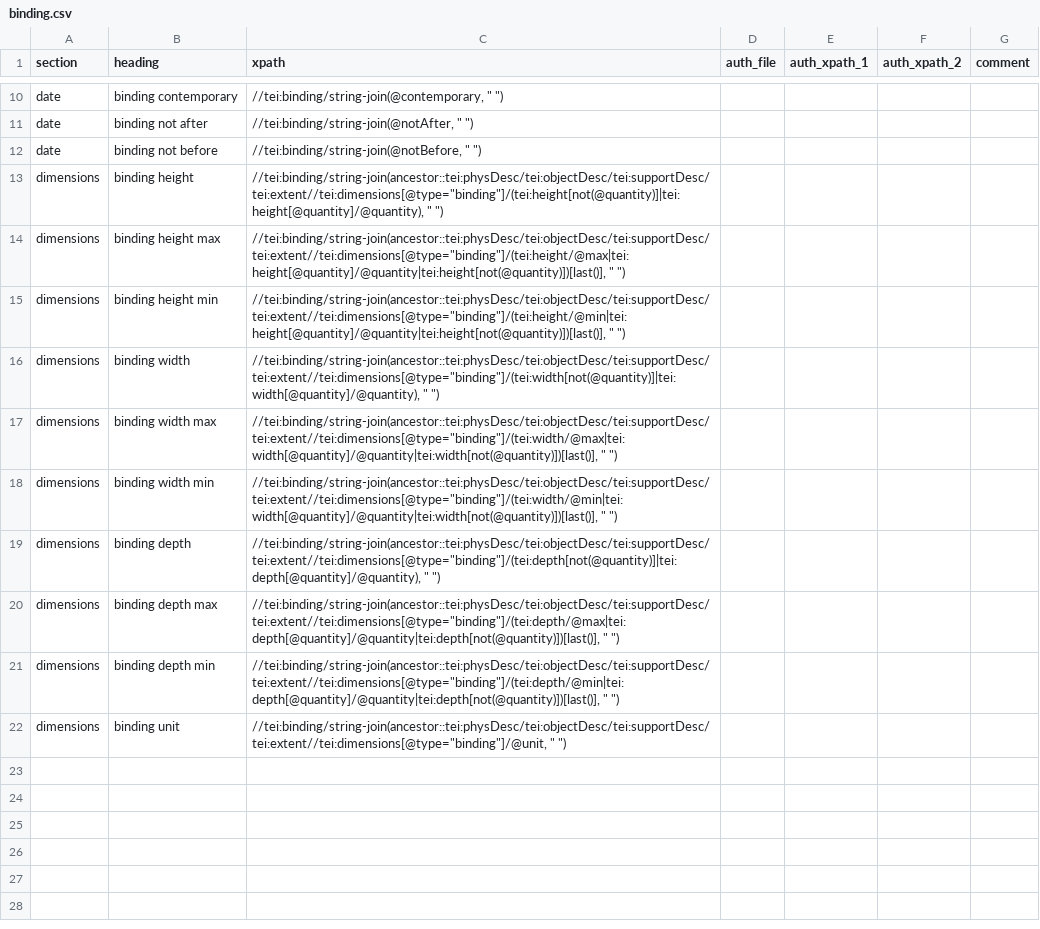
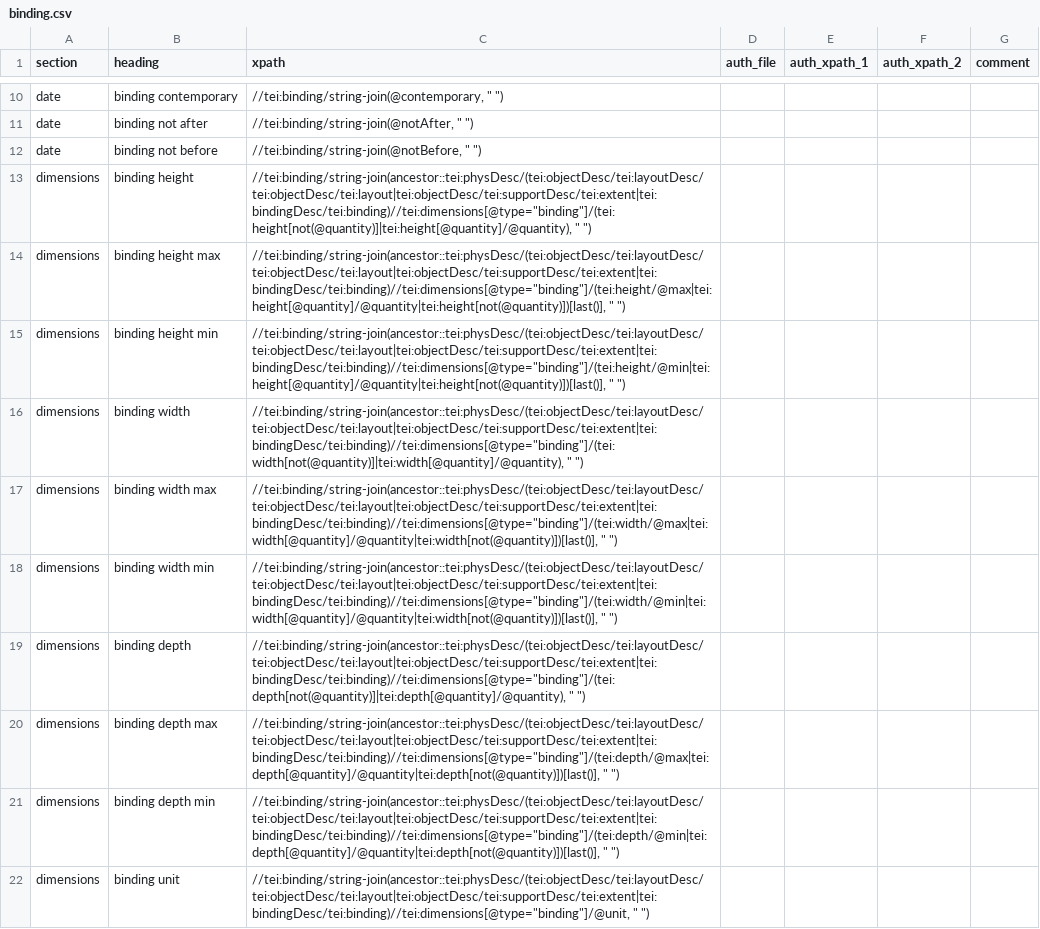
Before and after one commit to dowsmiller/cambridge-mss-tabular-data, a CSV file: sdm_code/config/binding.csv, drawn as a sheet; only a part is shown, gaps mark what is left out.

Commit message:
New config files (should resolve all text concatenation issues)

```diff
--- a/sdm_code/config/binding.csv
+++ b/sdm_code/config/binding.csv
@@ -12,11 +12,11 @@ date,binding not after,"//tei:binding/string-join(@notAfter, "" "")",,,,
 date,binding not before,"//tei:binding/string-join(@notBefore, "" "")",,,,
-dimensions,binding height,"//tei:binding/string-join(ancestor::tei:physDesc/tei:objectDesc/tei:supportDesc/tei:extent//tei:dimensions[@type=""binding""]/(tei:height[not(@quantity)]|tei:height[@quantity]/@quantity), "" "")",,,,
-dimensions,binding height max,"//tei:binding/string-join(ancestor::tei:physDesc/tei:objectDesc/tei:supportDesc/tei:extent//tei:dimensions[@type=""binding""]/(tei:height/@max|tei:height[@quantity]/@quantity|tei:height[not(@quantity)])[last()], "" "")",,,,
-dimensions,binding height min,"//tei:binding/string-join(ancestor::tei:physDesc/tei:objectDesc/tei:supportDesc/tei:extent//tei:dimensions[@type=""binding""]/(tei:height/@min|tei:height[@quantity]/@quantity|tei:height[not(@quantity)])[last()], "" "")",,,,
-dimensions,binding width,"//tei:binding/string-join(ancestor::tei:physDesc/tei:objectDesc/tei:supportDesc/tei:extent//tei:dimensions[@type=""binding""]/(tei:width[not(@quantity)]|tei:width[@quantity]/@quantity), "" "")",,,,
-dimensions,binding width max,"//tei:binding/string-join(ancestor::tei:physDesc/tei:objectDesc/tei:supportDesc/tei:extent//tei:dimensions[@type=""binding""]/(tei:width/@max|tei:width[@quantity]/@quantity|tei:width[not(@quantity)])[last()], "" "")",,,,
-dimensions,binding width min,"//tei:binding/string-join(ancestor::tei:physDesc/tei:objectDesc/tei:supportDesc/tei:extent//tei:dimensions[@type=""binding""]/(tei:width/@min|tei:width[@quantity]/@quantity|tei:width[not(@quantity)])[last()], "" "")",,,,
-dimensions,binding depth,"//tei:binding/string-join(ancestor::tei:physDesc/tei:objectDesc/tei:supportDesc/tei:extent//tei:dimensions[@type=""binding""]/(tei:depth[not(@quantity)]|tei:depth[@quantity]/@quantity), "" "")",,,,
-dimensions,binding depth max,"//tei:binding/string-join(ancestor::tei:physDesc/tei:objectDesc/tei:supportDesc/tei:extent//tei:dimensions[@type=""binding""]/(tei:depth/@max|tei:depth[@quantity]/@quantity|tei:depth[not(@quantity)])[last()], "" "")",,,,
-dimensions,binding depth min,"//tei:binding/string-join(ancestor::tei:physDesc/tei:objectDesc/tei:supportDesc/tei:extent//tei:dimensions[@type=""binding""]/(tei:depth/@min|tei:depth[@quantity]/@quantity|tei:depth[not(@quantity)])[last()], "" "")",,,,
-dimensions,binding unit,"//tei:binding/string-join(ancestor::tei:physDesc/tei:objectDesc/tei:supportDesc/tei:extent//tei:dimensions[@type=""binding""]/@unit, "" "")",,,,
+dimensions,binding height,"//tei:binding/string-join(ancestor::tei:physDesc/(tei:objectDesc/tei:layoutDesc/tei:objectDesc/tei:layout|tei:objectDesc/tei:supportDesc/tei:extent|tei:bindingDesc/tei:binding)//tei:dimensions[@type=""binding""]/(tei:height[not(@quantity)]|tei:height[@quantity]/@quantity), "" "")",,,,
+dimensions,binding height max,"//tei:binding/string-join(ancestor::tei:physDesc/(tei:objectDesc/tei:layoutDesc/tei:objectDesc/tei:layout|tei:objectDesc/tei:supportDesc/tei:extent|tei:bindingDesc/tei:binding)//tei:dimensions[@type=""binding""]/(tei:height/@max|tei:height[@quantity]/@quantity|tei:height[not(@quantity)])[last()], "" "")",,,,
+dimensions,binding height min,"//tei:binding/string-join(ancestor::tei:physDesc/(tei:objectDesc/tei:layoutDesc/tei:objectDesc/tei:layout|tei:objectDesc/tei:supportDesc/tei:extent|tei:bindingDesc/tei:binding)//tei:dimensions[@type=""binding""]/(tei:height/@min|tei:height[@quantity]/@quantity|tei:height[not(@quantity)])[last()], "" "")",,,,
+dimensions,binding width,"//tei:binding/string-join(ancestor::tei:physDesc/(tei:objectDesc/tei:layoutDesc/tei:objectDesc/tei:layout|tei:objectDesc/tei:supportDesc/tei:extent|tei:bindingDesc/tei:binding)//tei:dimensions[@type=""binding""]/(tei:width[not(@quantity)]|tei:width[@quantity]/@quantity), "" "")",,,,
+dimensions,binding width max,"//tei:binding/string-join(ancestor::tei:physDesc/(tei:objectDesc/tei:layoutDesc/tei:objectDesc/tei:layout|tei:objectDesc/tei:supportDesc/tei:extent|tei:bindingDesc/tei:binding)//tei:dimensions[@type=""binding""]/(tei:width/@max|tei:width[@quantity]/@quantity|tei:width[not(@quantity)])[last()], "" "")",,,,
+dimensions,binding width min,"//tei:binding/string-join(ancestor::tei:physDesc/(tei:objectDesc/tei:layoutDesc/tei:objectDesc/tei:layout|tei:objectDesc/tei:supportDesc/tei:extent|tei:bindingDesc/tei:binding)//tei:dimensions[@type=""binding""]/(tei:width/@min|tei:width[@quantity]/@quantity|tei:width[not(@quantity)])[last()], "" "")",,,,
+dimensions,binding depth,"//tei:binding/string-join(ancestor::tei:physDesc/(tei:objectDesc/tei:layoutDesc/tei:objectDesc/tei:layout|tei:objectDesc/tei:supportDesc/tei:extent|tei:bindingDesc/tei:binding)//tei:dimensions[@type=""binding""]/(tei:depth[not(@quantity)]|tei:depth[@quantity]/@quantity), "" "")",,,,
+dimensions,binding depth max,"//tei:binding/string-join(ancestor::tei:physDesc/(tei:objectDesc/tei:layoutDesc/tei:objectDesc/tei:layout|tei:objectDesc/tei:supportDesc/tei:extent|tei:bindingDesc/tei:binding)//tei:dimensions[@type=""binding""]/(tei:depth/@max|tei:depth[@quantity]/@quantity|tei:depth[not(@quantity)])[last()], "" "")",,,,
+dimensions,binding depth min,"//tei:binding/string-join(ancestor::tei:physDesc/(tei:objectDesc/tei:layoutDesc/tei:objectDesc/tei:layout|tei:objectDesc/tei:supportDesc/tei:extent|tei:bindingDesc/tei:binding)//tei:dimensions[@type=""binding""]/(tei:depth/@min|tei:depth[@quantity]/@quantity|tei:depth[not(@quantity)])[last()], "" "")",,,,
+dimensions,binding unit,"//tei:binding/string-join(ancestor::tei:physDesc/(tei:objectDesc/tei:layoutDesc/tei:objectDesc/tei:layout|tei:objectDesc/tei:supportDesc/tei:extent|tei:bindingDesc/tei:binding)//tei:dimensions[@type=""binding""]/@unit, "" "")",,,,
```
Also changed, not shown: sdm_code/config/additions.csv, sdm_code/config/decoration.csv, 6 other files.
